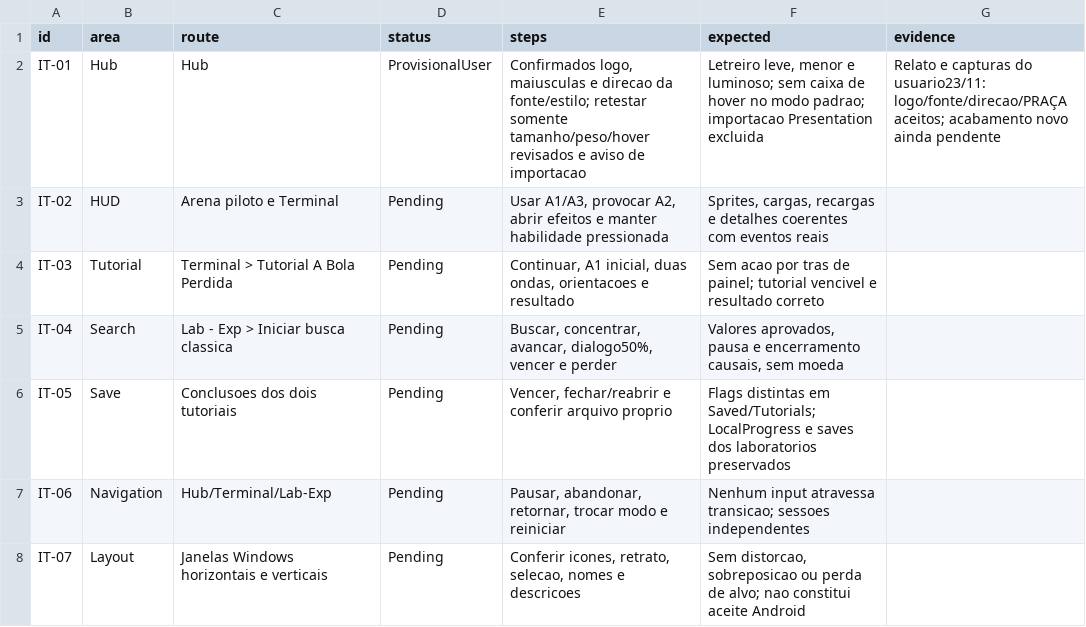
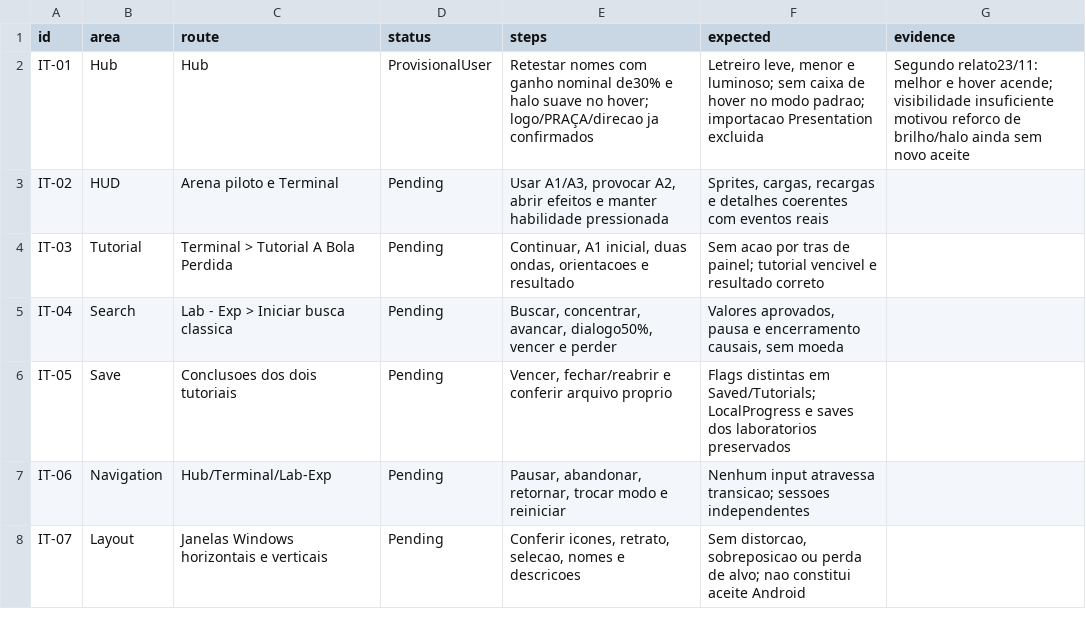
Before and after one commit to FelipeWolves/rpg-urbano, a CSV file: docs/relatorios/atuais/INTEGRACAO-2026-11-23-ACEITES.csv, drawn as a sheet.

Commit message:
fix(hub): reforcar luminosidade e halo suave dos letreiros

```diff
--- a/docs/relatorios/atuais/INTEGRACAO-2026-11-23-ACEITES.csv
+++ b/docs/relatorios/atuais/INTEGRACAO-2026-11-23-ACEITES.csv
@@ -1,3 +1,3 @@
 "id","area","route","status","steps","expected","evidence"
-"IT-01","Hub","Hub","ProvisionalUser","Confirmados logo, maiusculas e direcao da fonte/estilo; retestar somente tamanho/peso/hover revisados e aviso de importacao","Letreiro leve, menor e luminoso; sem caixa de hover no modo padrao; importacao Presentation excluida","Relato e capturas do usuario23/11: logo/fonte/direcao/PRAÇA aceitos; acabamento novo ainda pendente"
+"IT-01","Hub","Hub","ProvisionalUser","Retestar nomes com ganho nominal de30% e halo suave no hover; logo/PRAÇA/direcao ja confirmados","Letreiro leve, menor e luminoso; sem caixa de hover no modo padrao; importacao Presentation excluida","Segundo relato23/11: melhor e hover acende; visibilidade insuficiente motivou reforco de brilho/halo ainda sem novo aceite"
 "IT-02","HUD","Arena piloto e Terminal","Pending","Usar A1/A3, provocar A2, abrir efeitos e manter habilidade pressionada","Sprites, cargas, recargas e detalhes coerentes com eventos reais",
```
Also changed, not shown: 7 other files.
